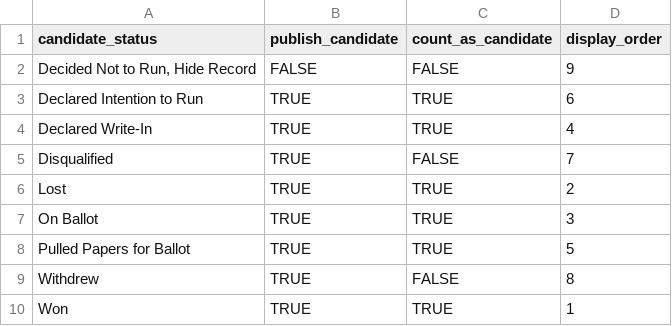
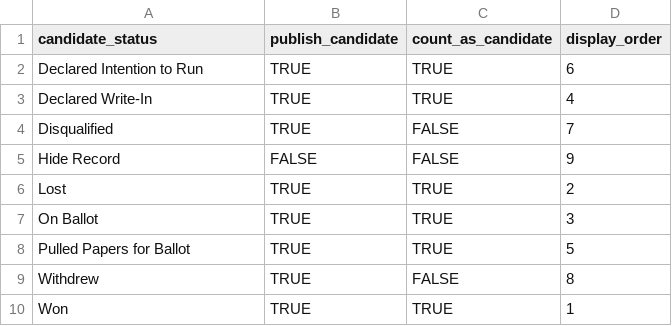
Before and after one commit to devinbrady/openanc, a CSV file: data/candidate_statuses.csv, drawn as a sheet; removed rows and columns are numbered as before the commit, all else as after; the diff names each change by its address in the sheet, - before the commit and + after, or states it on an @@ line.

```diff
--- a/data/candidate_statuses.csv
+++ b/data/candidate_statuses.csv
-row 2: Decided Not to Run, Hide Record | FALSE | FALSE | 9
+row 5: Hide Record | FALSE | FALSE | 9
```
Also changed, not shown: data/check_for_duplicates.csv, data/people.csv, 11 other files.
